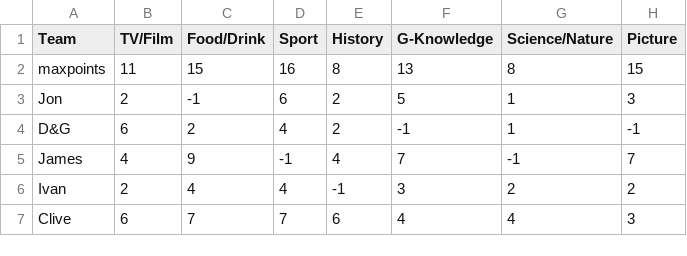
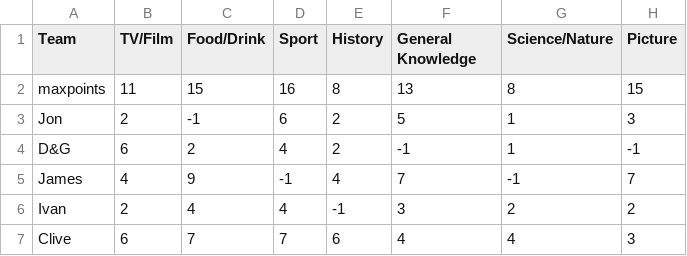
Before and after one commit to oldgit/home-quiz, a CSV file: _data/scores/d2020-06-29-T1500.csv, drawn as a sheet.

Commit message:
Tidy general knowledge round title

```diff
--- a/_data/scores/d2020-06-29-T1500.csv
+++ b/_data/scores/d2020-06-29-T1500.csv
@@ -1,2 +1,2 @@
-Team,TV/Film,Food/Drink,Sport,History,G-Knowledge,Science/Nature,Picture
+Team,TV/Film,Food/Drink,Sport,History,General Knowledge,Science/Nature,Picture
 maxpoints,11,15,16,8,13,8,15
```
